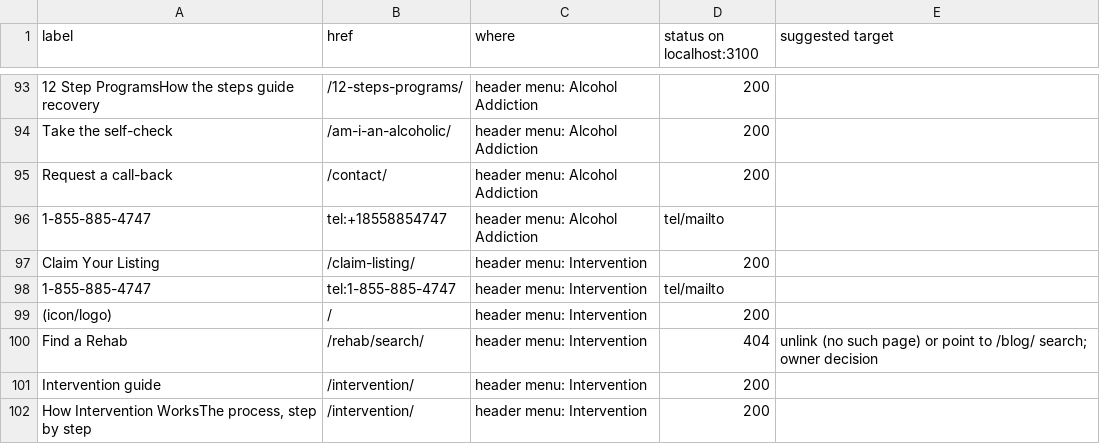
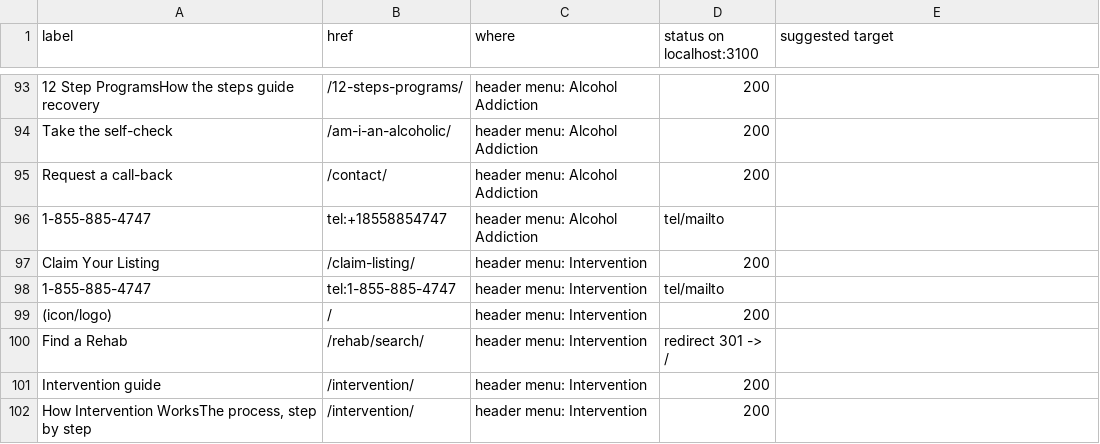
Before and after one commit to alexbider/addictionrehabcentres, a CSV file: audit/15-header-footer-links.csv, drawn as a sheet; only a part is shown, gaps mark what is left out; the diff covers the shown part only.

```diff
--- a/audit/15-header-footer-links.csv
+++ b/audit/15-header-footer-links.csv
@@ -99,3 +99,3 @@
 "(icon/logo)","/","header menu: Intervention","200",""
-"Find a Rehab","/rehab/search/","header menu: Intervention","404","unlink (no such page) or point to /blog/ search; owner decision"
+"Find a Rehab","/rehab/search/","header menu: Intervention","redirect 301 -> /",""
 "Intervention guide","/intervention/","header menu: Intervention","200",""
```
Also changed, not shown: 23 removed rows and 32 edited cells elsewhere in this file, audit/18-redirects.csv, audit/18-source-url-accounting.csv, 19 other files.
